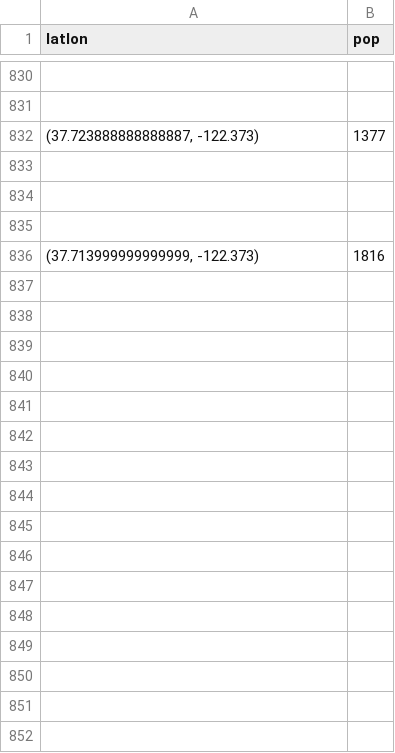
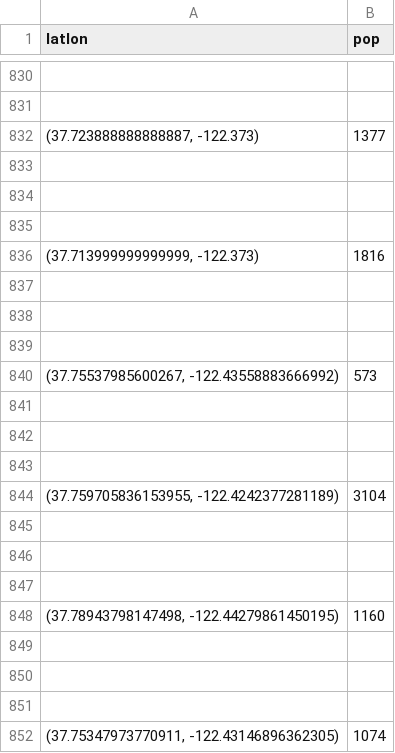
Before and after one commit to okavvada/Decentralized_optimization, a CSV file: document.csv, drawn as a sheet; only a part is shown, gaps mark what is left out.

```diff
--- a/document.csv
+++ b/document.csv
@@ -836 +836,17 @@ latlon,pop
 "(37.713999999999999, -122.373)",1816
+
+
+
+"(37.75537985600267, -122.43558883666992)",573
+
+
+
+"(37.759705836153955, -122.4242377281189)",3104
+
+
+
+"(37.78943798147498, -122.44279861450195)",1160
+
+
+
+"(37.75347973770911, -122.43146896362305)",1074
```
Also changed, not shown: 6 other files.
